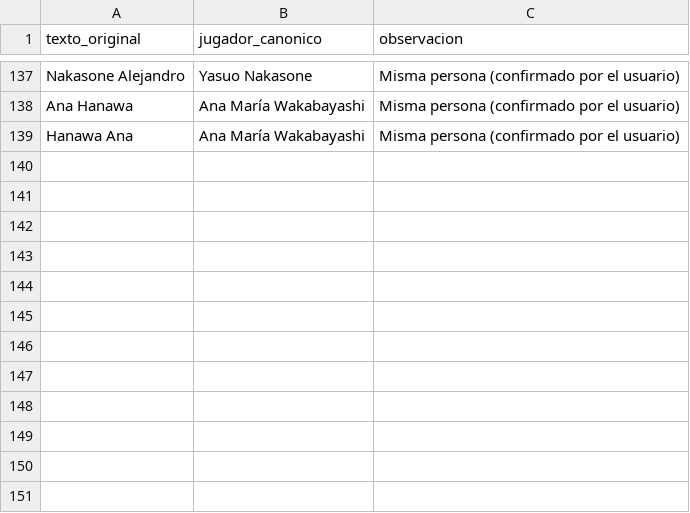
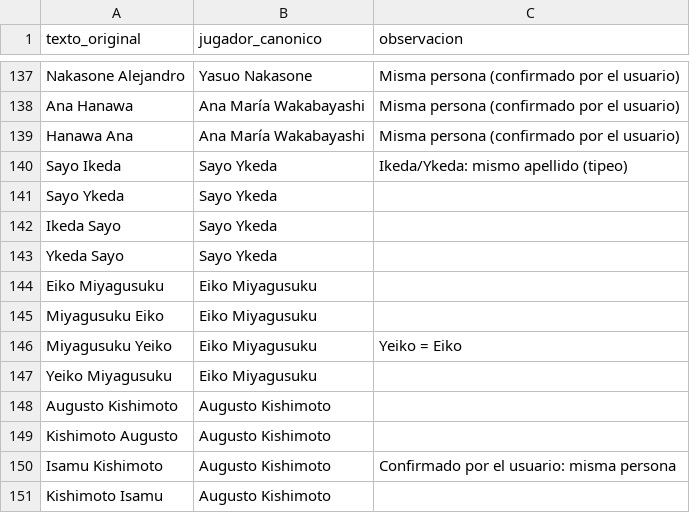
Before and after one commit to ckomiya/kantokeando-data, a CSV file: data/alias/jugadores.csv, drawn as a sheet; only a part is shown, gaps mark what is left out; the diff names each change by its address in the sheet, - before the commit and + after, or states it on an @@ line.

```diff
--- a/data/alias/jugadores.csv
+++ b/data/alias/jugadores.csv
+row 140: Sayo Ikeda | Sayo Ykeda | Ikeda/Ykeda: mismo apellido (tipeo)
+row 141: Sayo Ykeda | Sayo Ykeda
+row 142: Ikeda Sayo | Sayo Ykeda
+row 143: Ykeda Sayo | Sayo Ykeda
+row 144: Eiko Miyagusuku | Eiko Miyagusuku
+row 145: Miyagusuku Eiko | Eiko Miyagusuku
+row 146: Miyagusuku Yeiko | Eiko Miyagusuku | Yeiko = Eiko
+row 147: Yeiko Miyagusuku | Eiko Miyagusuku
+row 148: Augusto Kishimoto | Augusto Kishimoto
+row 149: Kishimoto Augusto | Augusto Kishimoto
+row 150: Isamu Kishimoto | Augusto Kishimoto | Confirmado por el usuario: misma persona
+row 151: Kishimoto Isamu | Augusto Kishimoto
```
Also changed, not shown: 9 other files.
